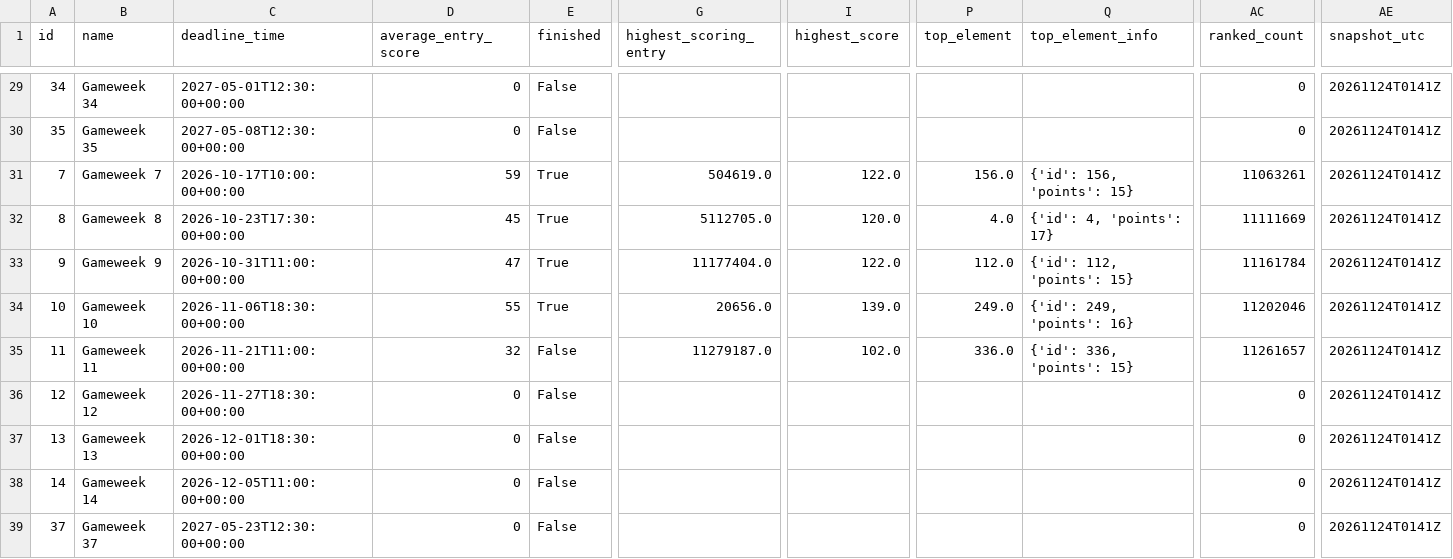
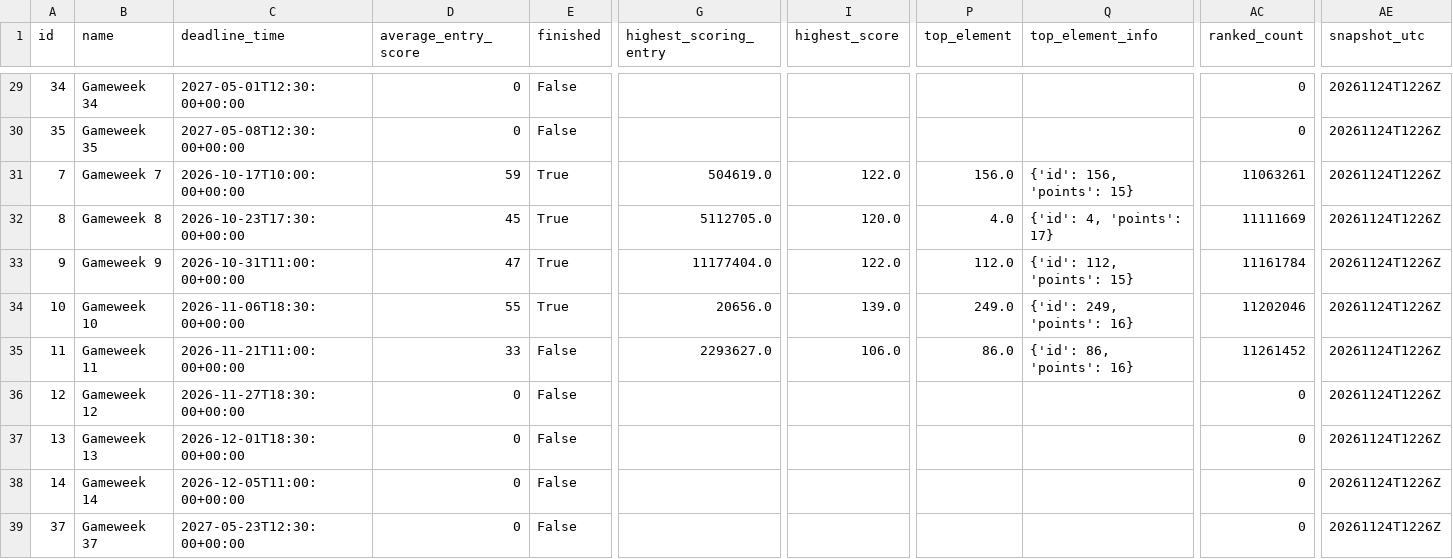
Before and after one commit to tanweirenbryan-bot/fpl-hub, a CSV file: data/latest/events.csv, drawn as a sheet; only a part is shown, gaps mark what is left out; the diff covers the shown part only; the diff names each change by its address in the sheet, - before the commit and + after, or states it on an @@ line.

```diff
--- a/data/latest/events.csv
+++ b/data/latest/events.csv
-AE29:AE39 (snapshot_utc): 20261124T0141Z
+AE29:AE39 (snapshot_utc): 20261124T1226Z
-D35 (average_entry_score): 32
+D35 (average_entry_score): 33
-G35 (highest_scoring_entry): 11279187.0
+G35 (highest_scoring_entry): 2293627.0
-I35 (highest_score): 102.0
+I35 (highest_score): 106.0
-P35 (top_element): 336.0
+P35 (top_element): 86.0
-Q35 (top_element_info): {'id': 336, 'points': 15}
+Q35 (top_element_info): {'id': 86, 'points': 16}
-AC35 (ranked_count): 11261657
+AC35 (ranked_count): 11261452
```
Also changed, not shown: 27 edited cells elsewhere in this file, data/latest/teams.csv, 4 other files.
